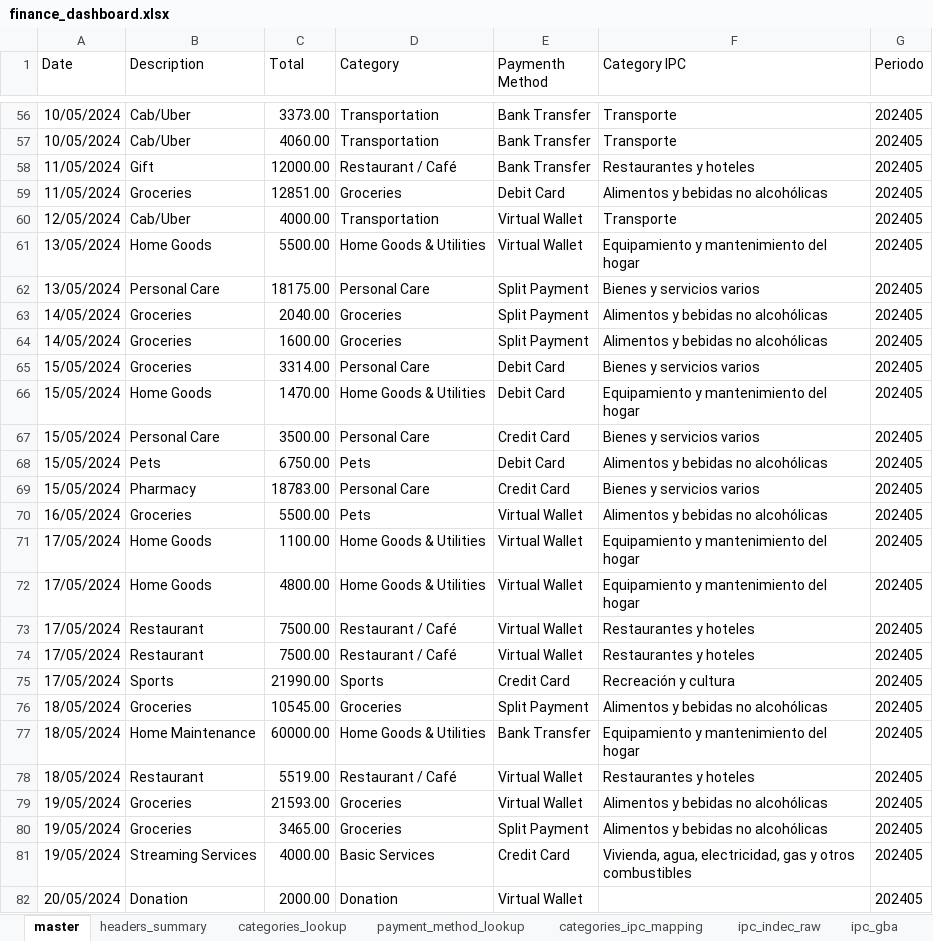
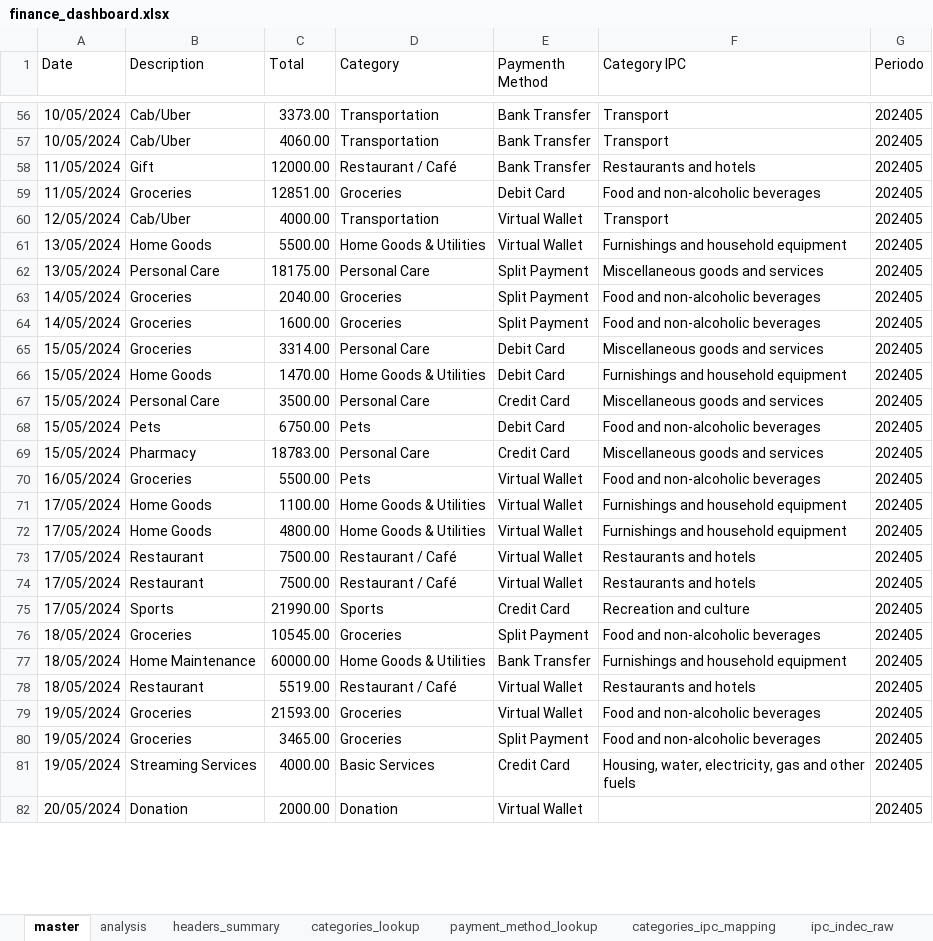
Before and after one commit to rominacuadra/personal-finance-vs-inflation, an Excel workbook: analysis/finance_dashboard.xlsx, sheet master, drawn as a sheet; only a part is shown, gaps mark what is left out; values as stored, in another font and other column widths than the file's, no borders; charts and pictures not drawn; the diff covers the shown part only; the diff names each change by its address in the sheet, - before the commit and + after, or states it on an @@ line.

```diff
--- a/analysis/finance_dashboard.xlsx (sheet master)
+++ b/analysis/finance_dashboard.xlsx (sheet master)
+sheet tab: analysis
-F56:F57 (Category IPC): Transporte
+F56:F57 (Category IPC): Transport
-F58 (Category IPC): Restaurantes y hoteles
+F58 (Category IPC): Restaurants and hotels
-F59 (Category IPC): Alimentos y bebidas no alcohólicas
+F59 (Category IPC): Food and non-alcoholic beverages
-F60 (Category IPC): Transporte
+F60 (Category IPC): Transport
-F61 (Category IPC): Equipamiento y mantenimiento del hogar
+F61 (Category IPC): Furnishings and household equipment
-F62 (Category IPC): Bienes y servicios varios
+F62 (Category IPC): Miscellaneous goods and services
-F63:F64 (Category IPC): Alimentos y bebidas no alcohólicas
+F63:F64 (Category IPC): Food and non-alcoholic beverages
-F65 (Category IPC): Bienes y servicios varios
+F65 (Category IPC): Miscellaneous goods and services
-F66 (Category IPC): Equipamiento y mantenimiento del hogar
+F66 (Category IPC): Furnishings and household equipment
-F67 (Category IPC): Bienes y servicios varios
+F67 (Category IPC): Miscellaneous goods and services
-F68 (Category IPC): Alimentos y bebidas no alcohólicas
+F68 (Category IPC): Food and non-alcoholic beverages
-F69 (Category IPC): Bienes y servicios varios
+F69 (Category IPC): Miscellaneous goods and services
-F70 (Category IPC): Alimentos y bebidas no alcohólicas
+F70 (Category IPC): Food and non-alcoholic beverages
-F71:F72 (Category IPC): Equipamiento y mantenimiento del hogar
+F71:F72 (Category IPC): Furnishings and household equipment
-F73:F74 (Category IPC): Restaurantes y hoteles
+F73:F74 (Category IPC): Restaurants and hotels
-F75 (Category IPC): Recreación y cultura
+F75 (Category IPC): Recreation and culture
-F76 (Category IPC): Alimentos y bebidas no alcohólicas
+F76 (Category IPC): Food and non-alcoholic beverages
-F77 (Category IPC): Equipamiento y mantenimiento del hogar
+F77 (Category IPC): Furnishings and household equipment
-F78 (Category IPC): Restaurantes y hoteles
+F78 (Category IPC): Restaurants and hotels
-F79:F80 (Category IPC): Alimentos y bebidas no alcohólicas
+F79:F80 (Category IPC): Food and non-alcoholic beverages
-F81 (Category IPC): Vivienda, agua, electricidad, gas y otros combustibles
+F81 (Category IPC): Housing, water, electricity, gas and other fuels
```
Also changed, not shown: 1602 edited cells elsewhere in this sheet, sheet ipc_indec_raw, formulas that keep their value, charts or pictures.
